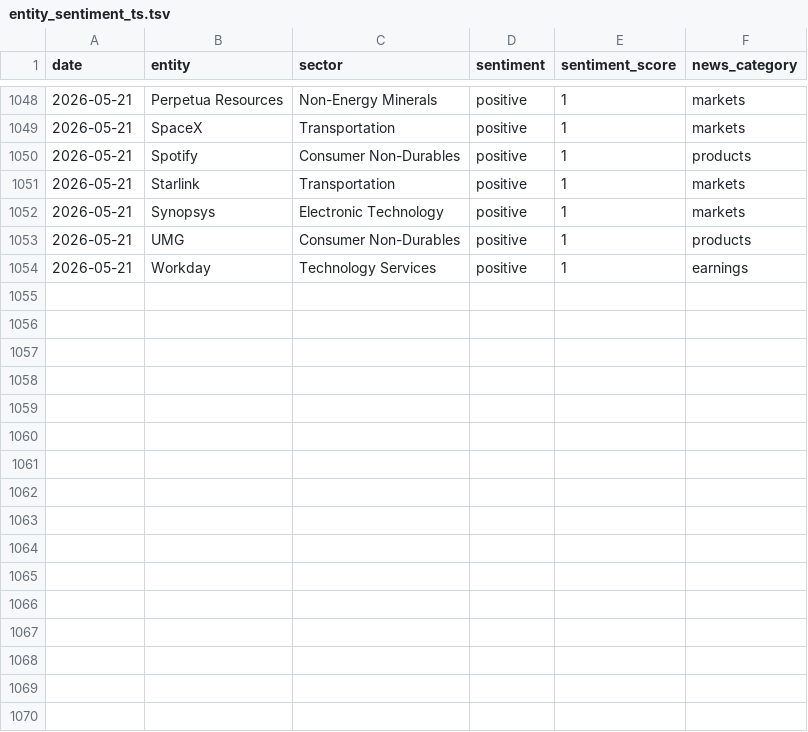
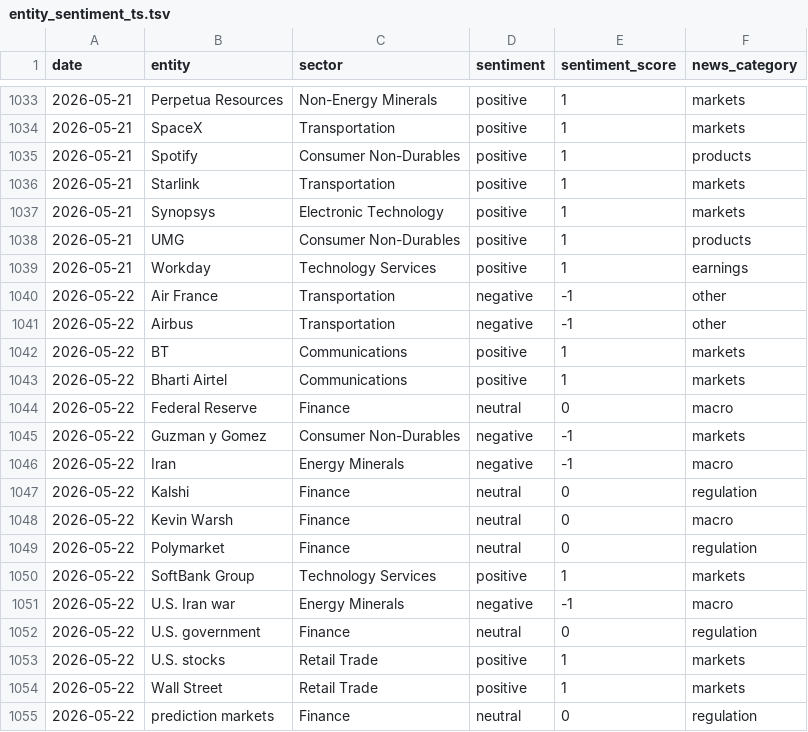
Before and after one commit to laceto/rss_feed, a TSV file: data/entity_sentiment_ts.tsv, drawn as a sheet; only a part is shown, gaps mark what is left out; the diff covers the shown part only; the diff names each change by its address in the sheet, - before the commit and + after, or states it on an @@ line.

```diff
--- a/data/entity_sentiment_ts.tsv
+++ b/data/entity_sentiment_ts.tsv
+row 1040: 2026-05-22 | Air France | Transportation | negative | -1 | other
+row 1041: 2026-05-22 | Airbus | Transportation | negative | -1 | other
+row 1042: 2026-05-22 | BT | Communications | positive | 1 | markets
+row 1043: 2026-05-22 | Bharti Airtel | Communications | positive | 1 | markets
+row 1044: 2026-05-22 | Federal Reserve | Finance | neutral | 0 | macro
+row 1045: 2026-05-22 | Guzman y Gomez | Consumer Non-Durables | negative | -1 | markets
+row 1046: 2026-05-22 | Iran | Energy Minerals | negative | -1 | macro
+row 1047: 2026-05-22 | Kalshi | Finance | neutral | 0 | regulation
+row 1048: 2026-05-22 | Kevin Warsh | Finance | neutral | 0 | macro
+row 1049: 2026-05-22 | Polymarket | Finance | neutral | 0 | regulation
+row 1050: 2026-05-22 | SoftBank Group | Technology Services | positive | 1 | markets
+row 1051: 2026-05-22 | U.S. Iran war | Energy Minerals | negative | -1 | macro
+row 1052: 2026-05-22 | U.S. government | Finance | neutral | 0 | regulation
+row 1053: 2026-05-22 | U.S. stocks | Retail Trade | positive | 1 | markets
+row 1054: 2026-05-22 | Wall Street | Retail Trade | positive | 1 | markets
+row 1055: 2026-05-22 | prediction markets | Finance | neutral | 0 | regulation
```
Also changed, not shown: 15 removed rows elsewhere in this file, data/sector_sentiment_pivot.tsv, data/sector_summary.tsv, 6 other files.
